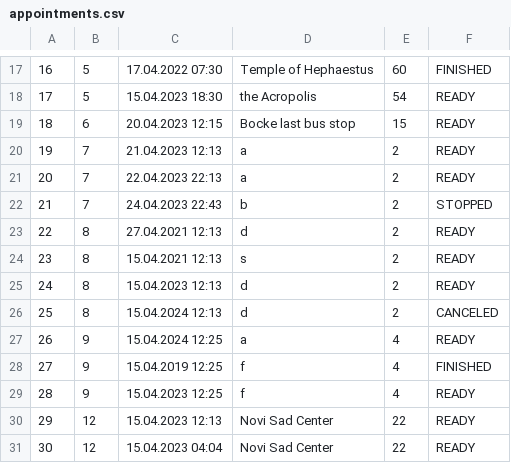
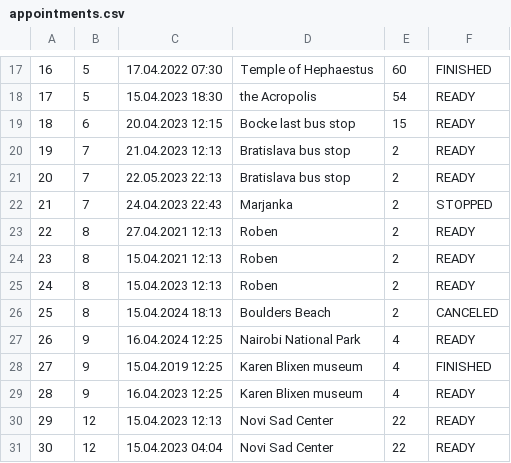
Before and after one commit to KornelijeKiso/DreamTeam, a CSV file: ProjectTourism/ProjectTourism/References/appointments.csv, drawn as a sheet; only a part is shown, gaps mark what is left out.

```diff
--- a/ProjectTourism/ProjectTourism/References/appointments.csv
+++ b/ProjectTourism/ProjectTourism/References/appointments.csv
@@ -19,12 +19,12 @@
 18|6|20.04.2023 12:15|Bocke last bus stop|15|READY
-19|7|21.04.2023 12:13|a|2|READY
-20|7|22.04.2023 22:13|a|2|READY
-21|7|24.04.2023 22:43|b|2|STOPPED
-22|8|27.04.2021 12:13|d|2|READY
-23|8|15.04.2021 12:13|s|2|READY
-24|8|15.04.2023 12:13|d|2|READY
-25|8|15.04.2024 12:13|d|2|CANCELED
-26|9|15.04.2024 12:25|a|4|READY
-27|9|15.04.2019 12:25|f|4|FINISHED
-28|9|15.04.2023 12:25|f|4|READY
+19|7|21.04.2023 12:13|Bratislava bus stop|2|READY
+20|7|22.05.2023 22:13|Bratislava bus stop|2|READY
+21|7|24.04.2023 22:43|Marjanka|2|STOPPED
+22|8|27.04.2021 12:13|Roben|2|READY
+23|8|15.04.2021 12:13|Roben|2|READY
+24|8|15.04.2023 12:13|Roben|2|READY
+25|8|15.04.2024 18:13|Boulders Beach|2|CANCELED
+26|9|16.04.2024 12:25|Nairobi National Park|4|READY
+27|9|15.04.2019 12:25|Karen Blixen museum|4|FINISHED
+28|9|16.04.2023 12:25|Karen Blixen museum|4|READY
 29|12|15.04.2023 12:13|Novi Sad Center|22|READY
```
Also changed, not shown: ProjectTourism/ProjectTourism/References/locations.csv, ProjectTourism/ProjectTourism/References/tours.csv, 5 other files.
